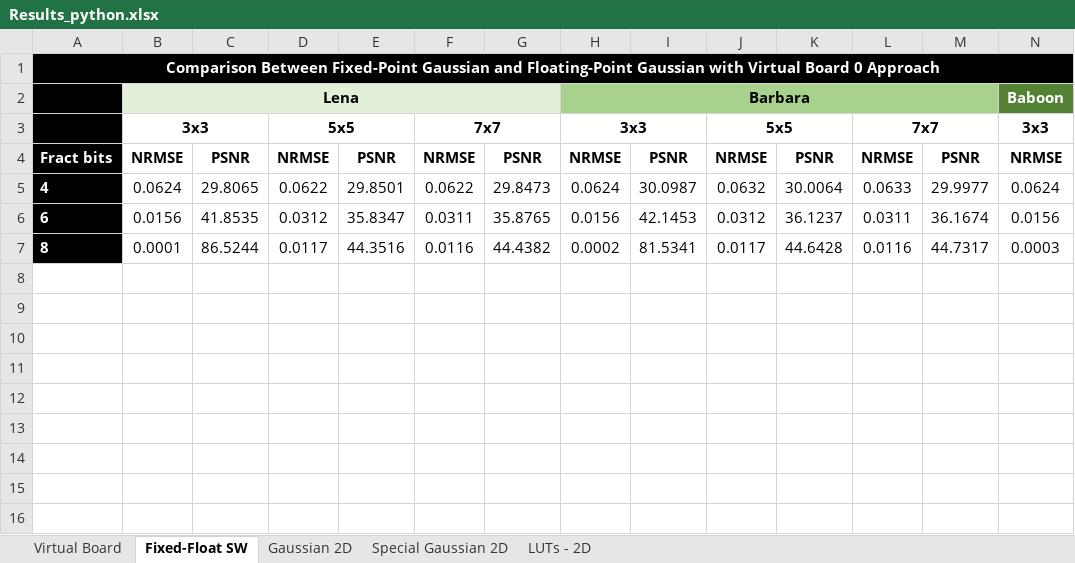
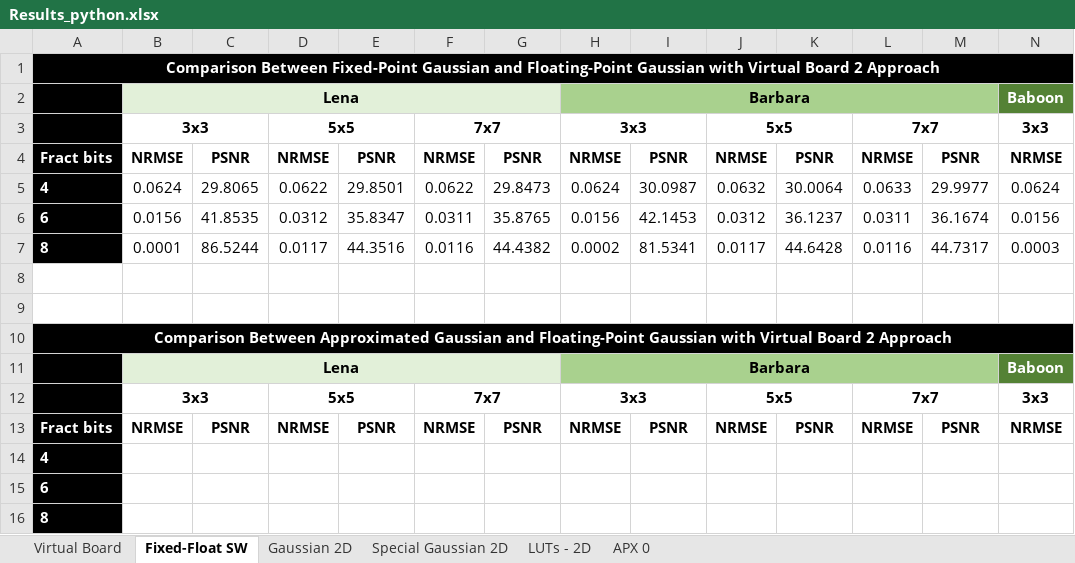
Before and after one commit to Sborzguilherme/Architecture-of-FPGA-based-Systems-for-Digital-Image-Processing, an Excel workbook: Results/Results_python.xlsx, sheet Fixed-Float SW, drawn as a sheet; only a part is shown; values as stored, in another font and other column widths than the file's, no borders; rows hold the shown columns only; the diff names each change by its address in the sheet, - before the commit and + after, or states it on an @@ line.

```diff
--- a/Results/Results_python.xlsx (sheet Fixed-Float SW)
+++ b/Results/Results_python.xlsx (sheet Fixed-Float SW)
+sheet tab: APX 0
-A1: …Virtual Board 0 Approach
+A1: …Virtual Board 2 Approach
+row 8: (empty)
+row 9: (empty)
+row 10: Comparison Between Approximated Gaussian and Floating-Point Gaussian with Virtual Board 2 Approach
+row 11:  | Lena |  |  |  |  |  | Barbara |  |  |  |  |  | Baboon
+row 12:  | 3x3 |  | 5x5 |  | 7x7 |  | 3x3 |  | 5x5 |  | 7x7 |  | 3x3
+row 13: Fract bits | NRMSE | PSNR | NRMSE | PSNR | NRMSE | PSNR | NRMSE | PSNR | NRMSE | PSNR | NRMSE | PSNR | NRMSE
+row 14: 4
+row 15: 6
+row 16: 8
```
Also changed, not shown: sheet Special Gaussian 2D, 8 other files.
